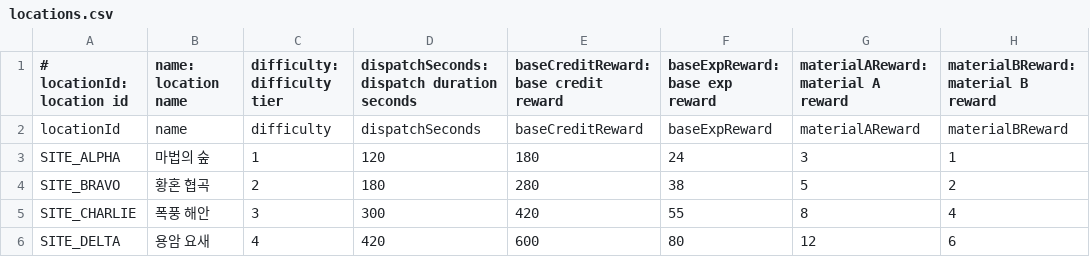
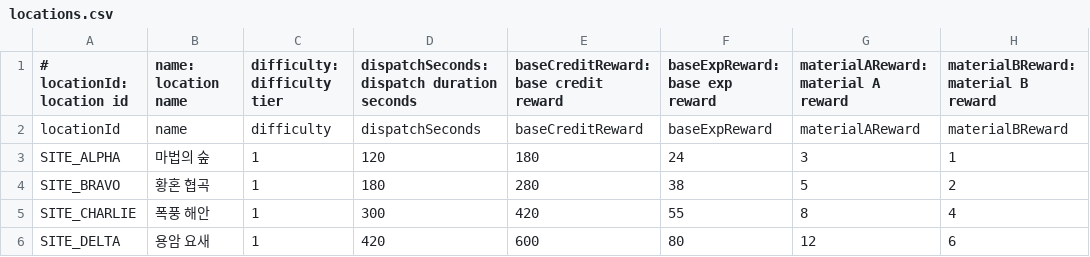
Before and after one commit to byunghwiyu/devgame2, a CSV file: data/locations.csv, drawn as a sheet; only a part is shown; the diff names each change by its address in the sheet, - before the commit and + after, or states it on an @@ line.

```diff
--- a/data/locations.csv
+++ b/data/locations.csv
-C4 (difficulty: difficulty tier): 2
+C4 (difficulty: difficulty tier): 1
-C5 (difficulty: difficulty tier): 3
+C5 (difficulty: difficulty tier): 1
-C6 (difficulty: difficulty tier): 4
+C6 (difficulty: difficulty tier): 1
```
Also changed, not shown: data/characters.csv, data/combat_skills.csv, 41 other files.
